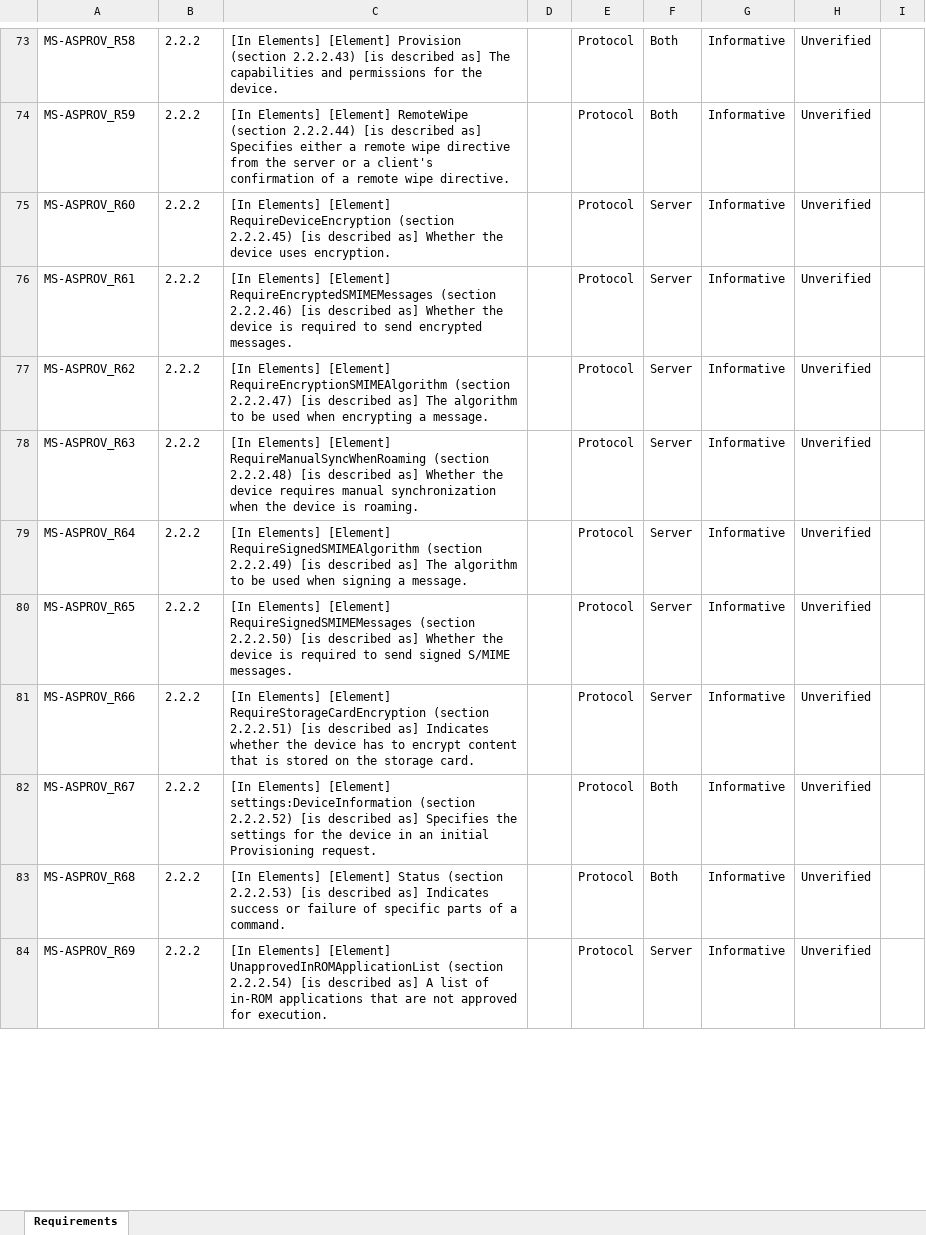
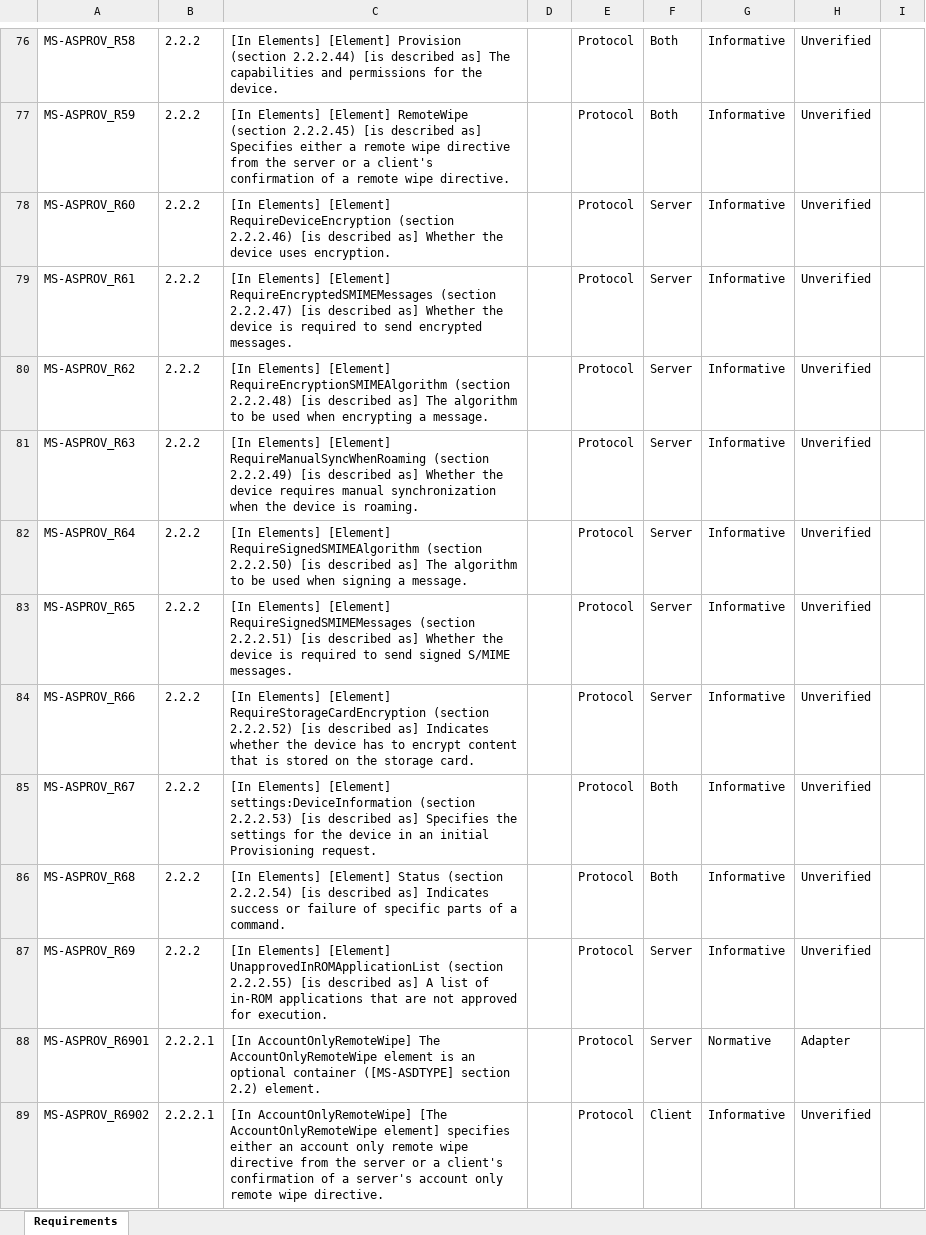
Before and after one commit to OfficeDev/Interop-TestSuites, an Excel workbook: ExchangeActiveSync/Docs/MS-ASPROV/MS-ASPROV_RequirementSpecification.xlsx, sheet Requirements, drawn as a sheet; only a part is shown, gaps mark what is left out; values as stored, in another font and other column widths than the file's, no borders; conditional formats and table styles not drawn; addresses are those after the commit; the diff covers the shown part only; the diff names each change by its address in the sheet, - before the commit and + after, or states it on an @@ line.

Commit message:
Update RS of MS-ASPROV and change the name of .md file for MS-ASCON.

```diff
--- a/ExchangeActiveSync/Docs/MS-ASPROV/MS-ASPROV_RequirementSpecification.xlsx (sheet Requirements)
+++ b/ExchangeActiveSync/Docs/MS-ASPROV/MS-ASPROV_RequirementSpecification.xlsx (sheet Requirements)
-C76: …Provision (section 2.2.2.43) [is described…
+C76: …Provision (section 2.2.2.44) [is described…
-C77: …RemoteWipe (section 2.2.2.44) [is described…
+C77: …RemoteWipe (section 2.2.2.45) [is described…
-C78: …RequireDeviceEncryption (section 2.2.2.45) [is described…
+C78: …RequireDeviceEncryption (section 2.2.2.46) [is described…
-C79: …RequireEncryptedSMIMEMessages (section 2.2.2.46) [is described…
+C79: …RequireEncryptedSMIMEMessages (section 2.2.2.47) [is described…
-C80: …RequireEncryptionSMIMEAlgorithm (section 2.2.2.47) [is described…
+C80: …RequireEncryptionSMIMEAlgorithm (section 2.2.2.48) [is described…
-C81: …RequireManualSyncWhenRoaming (section 2.2.2.48) [is described…
+C81: …RequireManualSyncWhenRoaming (section 2.2.2.49) [is described…
-C82: …RequireSignedSMIMEAlgorithm (section 2.2.2.49) [is described…
+C82: …RequireSignedSMIMEAlgorithm (section 2.2.2.50) [is described…
-C83: …RequireSignedSMIMEMessages (section 2.2.2.50) [is described…
+C83: …RequireSignedSMIMEMessages (section 2.2.2.51) [is described…
-C84: …RequireStorageCardEncryption (section 2.2.2.51) [is described…
+C84: …RequireStorageCardEncryption (section 2.2.2.52) [is described…
-C85: …settings:DeviceInformation (section 2.2.2.52) [is described…
+C85: …settings:DeviceInformation (section 2.2.2.53) [is described…
-C86: …Status (section 2.2.2.53) [is described…
+C86: …Status (section 2.2.2.54) [is described…
-C87: …UnapprovedInROMApplicationList (section 2.2.2.54) [is described…
+C87: …UnapprovedInROMApplicationList (section 2.2.2.55) [is described…
+row 88: MS-ASPROV_R6901 | 2.2.2.1 | [In AccountOnlyRemoteWipe] The AccountOnlyRemoteWipe element is an optional container ([MS-ASDTYPE] section 2.2) element. |  | Protocol | Server | Normative | Adapter
+row 89: MS-ASPROV_R6902 | 2.2.2.1 | [In AccountOnlyRemoteWipe] [The AccountOnlyRemoteWipe element] specifies either an account only remote wipe directive from the server or a client's confirmation of a server's account only remote wipe directive. |  | Protocol | Client | Informative | Unverified
```
Also changed, not shown: 81 added rows, 2 removed rows and 843 edited cells elsewhere in this sheet, 3 other files.
